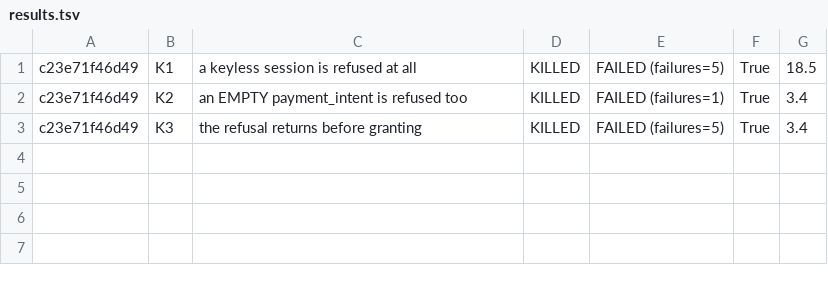
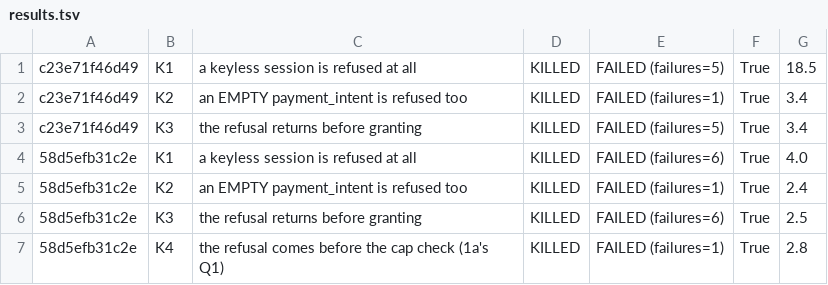
Before and after one commit to Samuel-Effiong/GradeA-dev, a TSV file: docs/evidence/h66-overage-payment-intent/results.tsv, drawn as a sheet.

```diff
--- a/docs/evidence/h66-overage-payment-intent/results.tsv
+++ b/docs/evidence/h66-overage-payment-intent/results.tsv
@@ -3 +3,5 @@ c23e71f46d49	K2	an EMPTY payment_intent is refused too	KILLED	FAILED (failures=1
 c23e71f46d49	K3	the refusal returns before granting	KILLED	FAILED (failures=5)	True	3.4
+58d5efb31c2e	K1	a keyless session is refused at all	KILLED	FAILED (failures=6)	True	4.0
+58d5efb31c2e	K2	an EMPTY payment_intent is refused too	KILLED	FAILED (failures=1)	True	2.4
+58d5efb31c2e	K3	the refusal returns before granting	KILLED	FAILED (failures=6)	True	2.5
+58d5efb31c2e	K4	the refusal comes before the cap check (1a's Q1)	KILLED	FAILED (failures=1)	True	2.8
```
Also changed, not shown: 9 other files.
